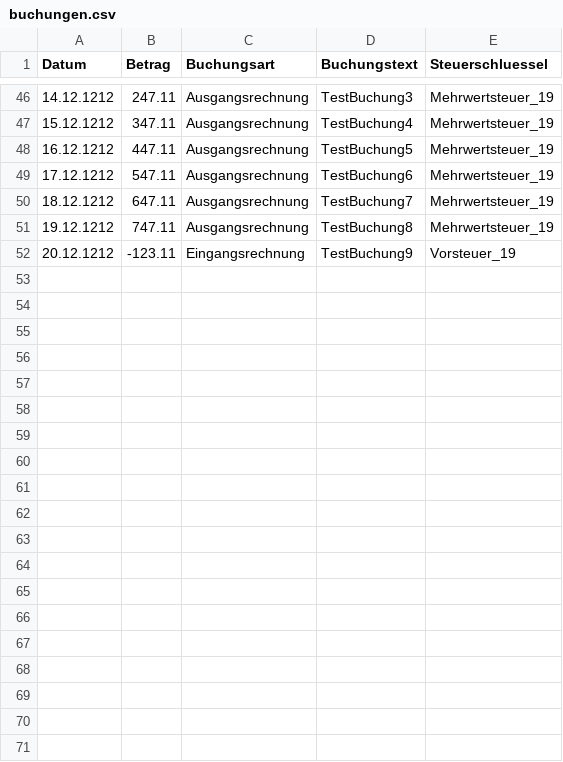
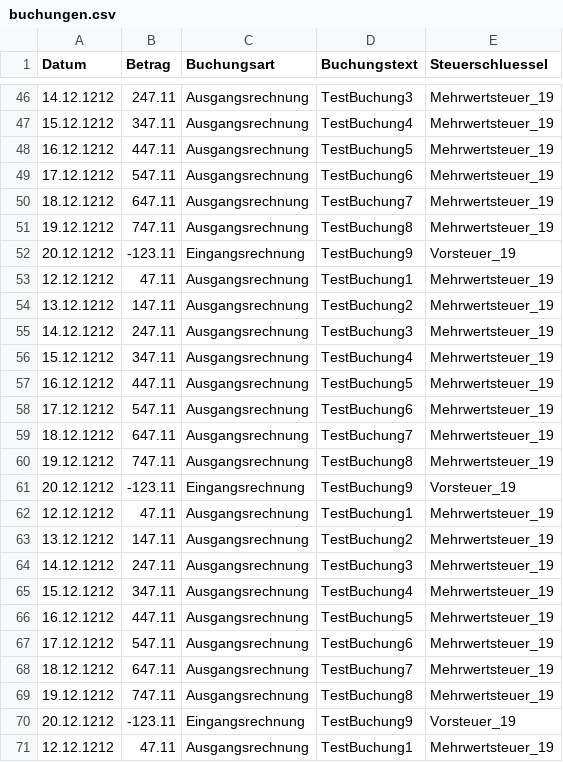
Before and after one commit to BlackCircle22/vif3_wueb, a CSV file: buchungen.csv, drawn as a sheet; only a part is shown, gaps mark what is left out; the diff covers the shown part only.

Commit message:
test

```diff
--- a/buchungen.csv
+++ b/buchungen.csv
@@ -52 +52,20 @@ Datum;Betrag;Buchungsart;Buchungstext;Steuerschluessel
 20.12.1212;-123.11;Eingangsrechnung;TestBuchung9;Vorsteuer_19
+12.12.1212;47.11;Ausgangsrechnung;TestBuchung1;Mehrwertsteuer_19
+13.12.1212;147.11;Ausgangsrechnung;TestBuchung2;Mehrwertsteuer_19
+14.12.1212;247.11;Ausgangsrechnung;TestBuchung3;Mehrwertsteuer_19
+15.12.1212;347.11;Ausgangsrechnung;TestBuchung4;Mehrwertsteuer_19
+16.12.1212;447.11;Ausgangsrechnung;TestBuchung5;Mehrwertsteuer_19
+17.12.1212;547.11;Ausgangsrechnung;TestBuchung6;Mehrwertsteuer_19
+18.12.1212;647.11;Ausgangsrechnung;TestBuchung7;Mehrwertsteuer_19
+19.12.1212;747.11;Ausgangsrechnung;TestBuchung8;Mehrwertsteuer_19
+20.12.1212;-123.11;Eingangsrechnung;TestBuchung9;Vorsteuer_19
+12.12.1212;47.11;Ausgangsrechnung;TestBuchung1;Mehrwertsteuer_19
+13.12.1212;147.11;Ausgangsrechnung;TestBuchung2;Mehrwertsteuer_19
+14.12.1212;247.11;Ausgangsrechnung;TestBuchung3;Mehrwertsteuer_19
+15.12.1212;347.11;Ausgangsrechnung;TestBuchung4;Mehrwertsteuer_19
+16.12.1212;447.11;Ausgangsrechnung;TestBuchung5;Mehrwertsteuer_19
+17.12.1212;547.11;Ausgangsrechnung;TestBuchung6;Mehrwertsteuer_19
+18.12.1212;647.11;Ausgangsrechnung;TestBuchung7;Mehrwertsteuer_19
+19.12.1212;747.11;Ausgangsrechnung;TestBuchung8;Mehrwertsteuer_19
+20.12.1212;-123.11;Eingangsrechnung;TestBuchung9;Vorsteuer_19
+12.12.1212;47.11;Ausgangsrechnung;TestBuchung1;Mehrwertsteuer_19
```
Also changed, not shown: 17 added rows elsewhere in this file, src/buchungen.csv, 15 other files.
